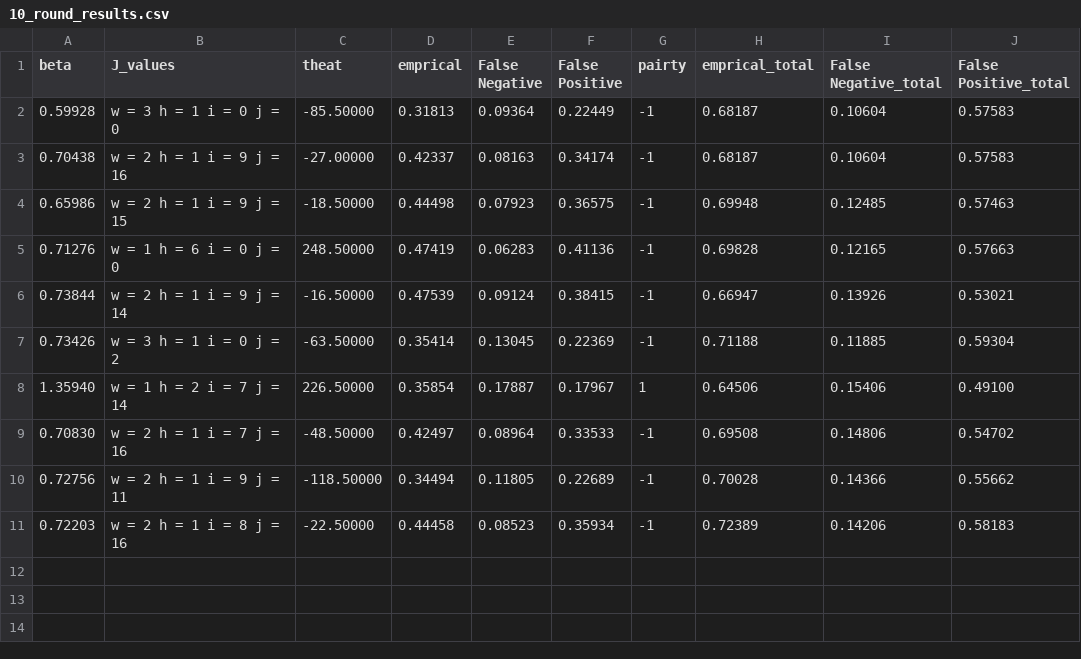
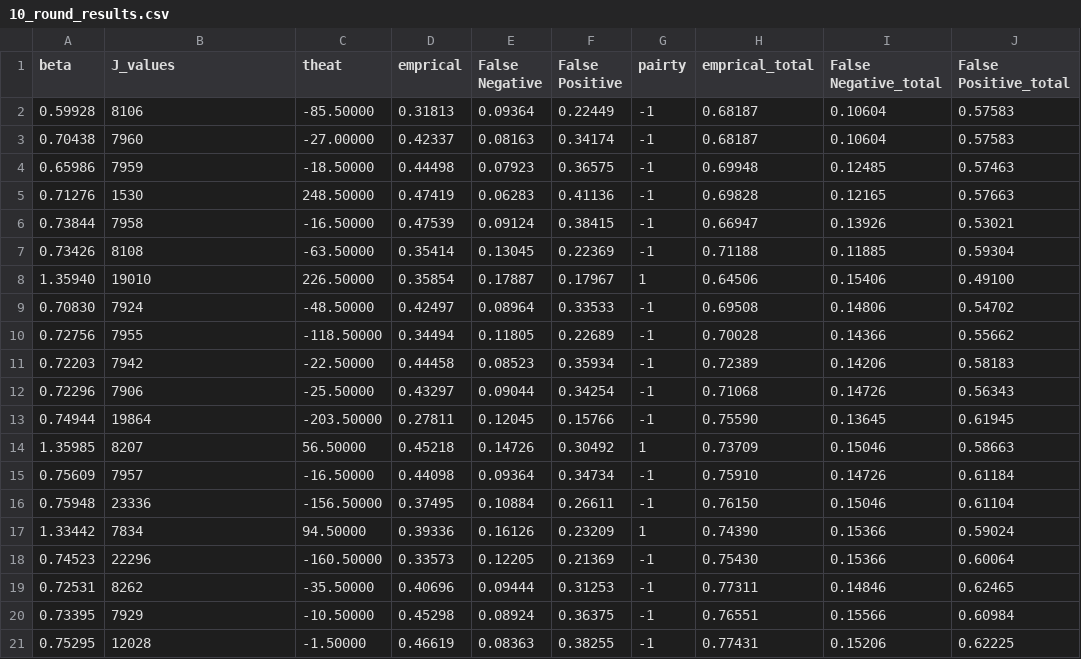
Before and after one commit to Avashist1998/Viola-Jones, a CSV file: 10_round_results.csv, drawn as a sheet.

```diff
--- a/10_round_results.csv
+++ b/10_round_results.csv
@@ -1,11 +1,21 @@
 beta,J_values,theat,emprical,False Negative,False Positive,pairty,emprical_total,False Negative_total,False Positive_total
-   0.59928,w = 3 h = 1 i = 0 j = 0, -85.50000,   0.31813,   0.09364,   0.22449,-1,   0.68187,   0.10604,   0.57583
-   0.70438,w = 2 h = 1 i = 9 j = 16, -27.00000,   0.42337,   0.08163,   0.34174,-1,   0.68187,   0.10604,   0.57583
-   0.65986,w = 2 h = 1 i = 9 j = 15, -18.50000,   0.44498,   0.07923,   0.36575,-1,   0.69948,   0.12485,   0.57463
-   0.71276,w = 1 h = 6 i = 0 j = 0, 248.50000,   0.47419,   0.06283,   0.41136,-1,   0.69828,   0.12165,   0.57663
-   0.73844,w = 2 h = 1 i = 9 j = 14, -16.50000,   0.47539,   0.09124,   0.38415,-1,   0.66947,   0.13926,   0.53021
-   0.73426,w = 3 h = 1 i = 0 j = 2, -63.50000,   0.35414,   0.13045,   0.22369,-1,   0.71188,   0.11885,   0.59304
-   1.35940,w = 1 h = 2 i = 7 j = 14, 226.50000,   0.35854,   0.17887,   0.17967,1,   0.64506,   0.15406,   0.49100
-   0.70830,w = 2 h = 1 i = 7 j = 16, -48.50000,   0.42497,   0.08964,   0.33533,-1,   0.69508,   0.14806,   0.54702
-   0.72756,w = 2 h = 1 i = 9 j = 11,-118.50000,   0.34494,   0.11805,   0.22689,-1,   0.70028,   0.14366,   0.55662
-   0.72203,w = 2 h = 1 i = 8 j = 16, -22.50000,   0.44458,   0.08523,   0.35934,-1,   0.72389,   0.14206,   0.58183
+   0.59928,8106, -85.50000,   0.31813,   0.09364,   0.22449,-1,   0.68187,   0.10604,   0.57583
+   0.70438,7960, -27.00000,   0.42337,   0.08163,   0.34174,-1,   0.68187,   0.10604,   0.57583
+   0.65986,7959, -18.50000,   0.44498,   0.07923,   0.36575,-1,   0.69948,   0.12485,   0.57463
+   0.71276,1530, 248.50000,   0.47419,   0.06283,   0.41136,-1,   0.69828,   0.12165,   0.57663
+   0.73844,7958, -16.50000,   0.47539,   0.09124,   0.38415,-1,   0.66947,   0.13926,   0.53021
+   0.73426,8108, -63.50000,   0.35414,   0.13045,   0.22369,-1,   0.71188,   0.11885,   0.59304
+   1.35940,19010, 226.50000,   0.35854,   0.17887,   0.17967,1,   0.64506,   0.15406,   0.49100
+   0.70830,7924, -48.50000,   0.42497,   0.08964,   0.33533,-1,   0.69508,   0.14806,   0.54702
+   0.72756,7955,-118.50000,   0.34494,   0.11805,   0.22689,-1,   0.70028,   0.14366,   0.55662
+   0.72203,7942, -22.50000,   0.44458,   0.08523,   0.35934,-1,   0.72389,   0.14206,   0.58183
+   0.72296,7906, -25.50000,   0.43297,   0.09044,   0.34254,-1,   0.71068,   0.14726,   0.56343
+   0.74944,19864,-203.50000,   0.27811,   0.12045,   0.15766,-1,   0.75590,   0.13645,   0.61945
+   1.35985,8207,  56.50000,   0.45218,   0.14726,   0.30492,1,   0.73709,   0.15046,   0.58663
+   0.75609,7957, -16.50000,   0.44098,   0.09364,   0.34734,-1,   0.75910,   0.14726,   0.61184
+   0.75948,23336,-156.50000,   0.37495,   0.10884,   0.26611,-1,   0.76150,   0.15046,   0.61104
+   1.33442,7834,  94.50000,   0.39336,   0.16126,   0.23209,1,   0.74390,   0.15366,   0.59024
+   0.74523,22296,-160.50000,   0.33573,   0.12205,   0.21369,-1,   0.75430,   0.15366,   0.60064
+   0.72531,8262, -35.50000,   0.40696,   0.09444,   0.31253,-1,   0.77311,   0.14846,   0.62465
+   0.73395,7929, -10.50000,   0.45298,   0.08924,   0.36375,-1,   0.76551,   0.15566,   0.60984
+   0.75295,12028,  -1.50000,   0.46619,   0.08363,   0.38255,-1,   0.77431,   0.15206,   0.62225
```
Also changed, not shown: 3 other files.
